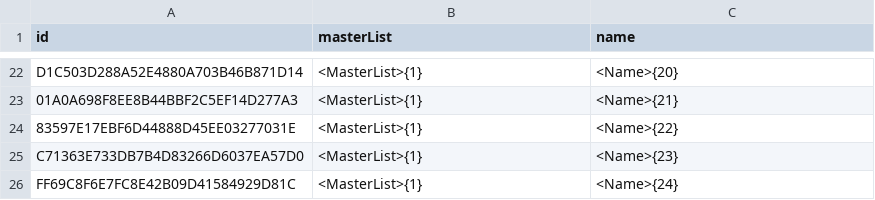
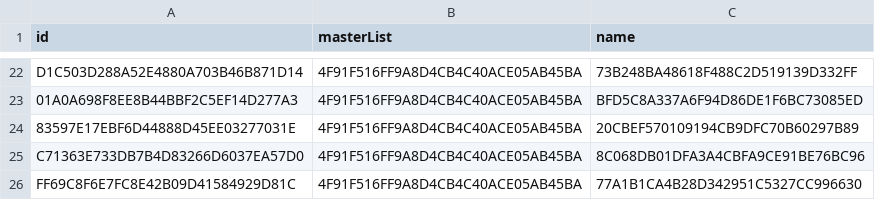
Before and after one commit to sussol/mobile, a CSV file: after merge/MasterListNameJoin.csv, drawn as a sheet; only a part is shown, gaps mark what is left out; the diff covers the shown part only; the diff names each change by its address in the sheet, - before the commit and + after, or states it on an @@ line.

```diff
--- a/after merge/MasterListNameJoin.csv
+++ b/after merge/MasterListNameJoin.csv
-B22:B26 (masterList): <MasterList>{1}
+B22:B26 (masterList): 4F91F516FF9A8D4CB4C40ACE05AB45BA
-C22 (name): <Name>{20}
+C22 (name): 73B248BA48618F488C2D519139D332FF
-C23 (name): <Name>{21}
+C23 (name): BFD5C8A337A6F94D86DE1F6BC73085ED
-C24 (name): <Name>{22}
+C24 (name): 20CBEF570109194CB9DFC70B60297B89
-C25 (name): <Name>{23}
+C25 (name): 8C068DB01DFA3A4CBFA9CE91BE76BC96
-C26 (name): <Name>{24}
+C26 (name): 77A1B1CA4B28D342951C5327CC996630
```
Also changed, not shown: 40 edited cells elsewhere in this file, after merge/Address.csv, after merge/Requisition.csv, 12 other files.
